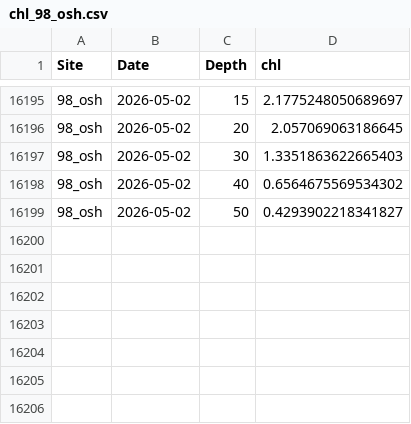
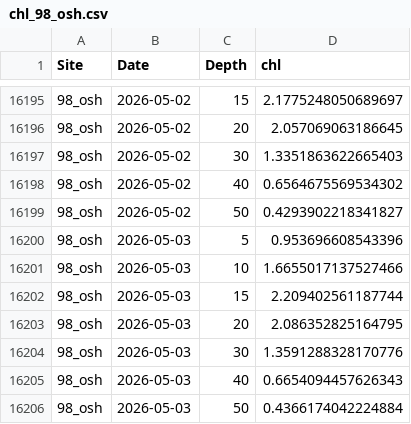
Before and after one commit to sharkbot952/temp_test5, a CSV file: data/cmem/chl/chl_98_osh.csv, drawn as a sheet; only a part is shown, gaps mark what is left out.

```diff
--- a/data/cmem/chl/chl_98_osh.csv
+++ b/data/cmem/chl/chl_98_osh.csv
@@ -16199 +16199,8 @@
 98_osh,2026-05-02,50,0.4293902218341827
+98_osh,2026-05-03,5,0.953696608543396
+98_osh,2026-05-03,10,1.6655017137527466
+98_osh,2026-05-03,15,2.209402561187744
+98_osh,2026-05-03,20,2.086352825164795
+98_osh,2026-05-03,30,1.3591288328170776
+98_osh,2026-05-03,40,0.6654094457626343
+98_osh,2026-05-03,50,0.4366174042224884
```
Also changed, not shown: data/cmem/chl/chl_97_dat.csv, data/cmem/chl/chl_99_sik.csv, 9 other files.
